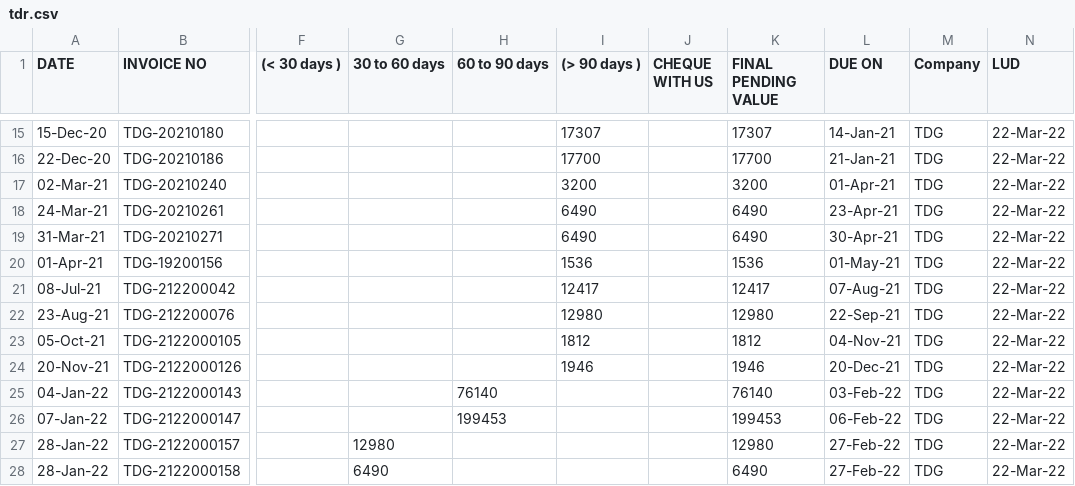
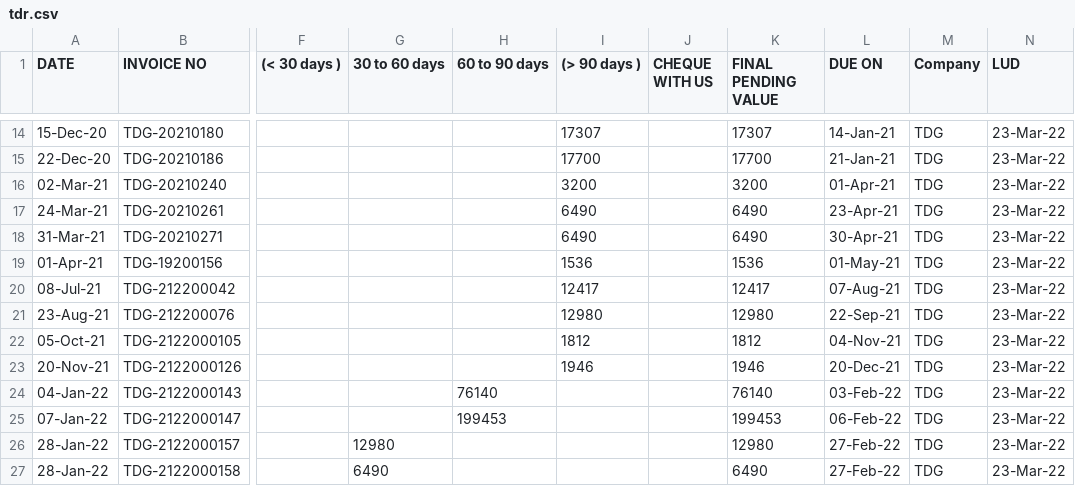
Before and after one commit to SimbhuTwice/TDGIS, a CSV file: tdr.csv, drawn as a sheet; only a part is shown, gaps mark what is left out; addresses are those after the commit; the diff covers the shown part only; the diff names each change by its address in the sheet, - before the commit and + after, or states it on an @@ line.

```diff
--- a/tdr.csv
+++ b/tdr.csv
-N14:N27 (LUD): 22-Mar-22
+N14:N27 (LUD): 23-Mar-22
```
Also changed, not shown: 1 added row, 3 removed rows and 30 edited cells elsewhere in this file, tdp.csv.
